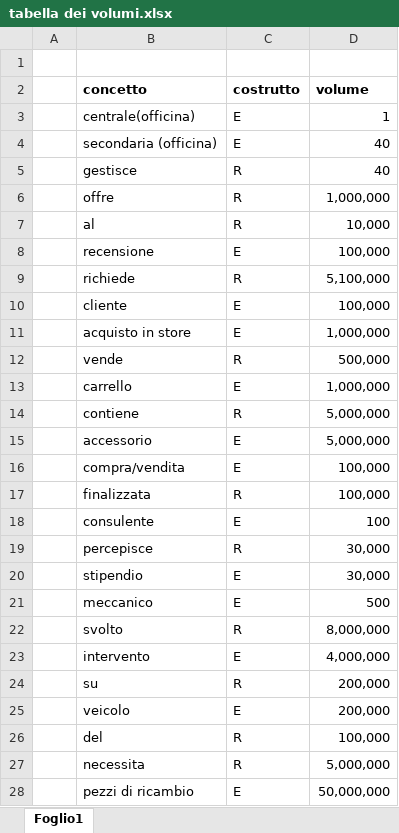
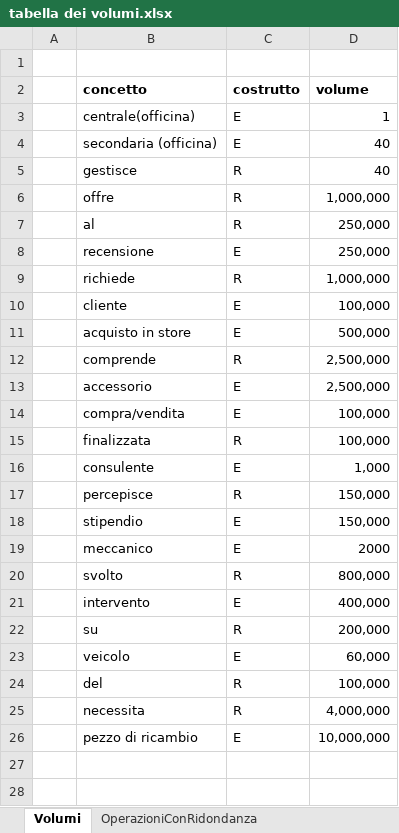
Before and after one commit to ezmi234/elaborato-database, an Excel workbook: tabella dei volumi.xlsx, sheet Volumi, drawn as a sheet; values as stored, in another font and other column widths than the file's, no borders; removed rows and columns are numbered as before the commit, all else as after; the diff names each change by its address in the sheet, - before the commit and + after, or states it on an @@ line.

Commit message:
v1 of volumes

```diff
--- a/tabella dei volumi.xlsx (sheet Volumi)
+++ b/tabella dei volumi.xlsx (sheet Volumi)
-sheet tab: Foglio1
+sheet tab: Volumi
+sheet tab: OperazioniConRidondanza
-D7 (volume): 10,000
+D7 (volume): 250,000
-D8 (volume): 100,000
+D8 (volume): 250,000
-D9 (volume): 5,100,000
+D9 (volume): 1,000,000
-D11 (volume): 1,000,000
+D11 (volume): 500,000
-row 12:  | vende | R | 500,000
-row 13:  | carrello | E | 1,000,000
-row 14:  | contiene | R | 5,000,000
+row 12:  | comprende | R | 2,500,000
-D13 (volume): 5,000,000
+D13 (volume): 2,500,000
-D16 (volume): 100
+D16 (volume): 1,000
-D17:D18 (volume): 30,000
+D17:D18 (volume): 150,000
-D19 (volume): 500
+D19 (volume): 2000
-D20 (volume): 8,000,000
+D20 (volume): 800,000
-D21 (volume): 4,000,000
+D21 (volume): 400,000
-D23 (volume): 200,000
+D23 (volume): 60,000
-D25 (volume): 5,000,000
+D25 (volume): 4,000,000
-B26 (concetto): pezzi di ricambio
+B26 (concetto): pezzo di ricambio
-D26 (volume): 50,000,000
+D26 (volume): 10,000,000
```
Also changed, not shown: 1 other file.
